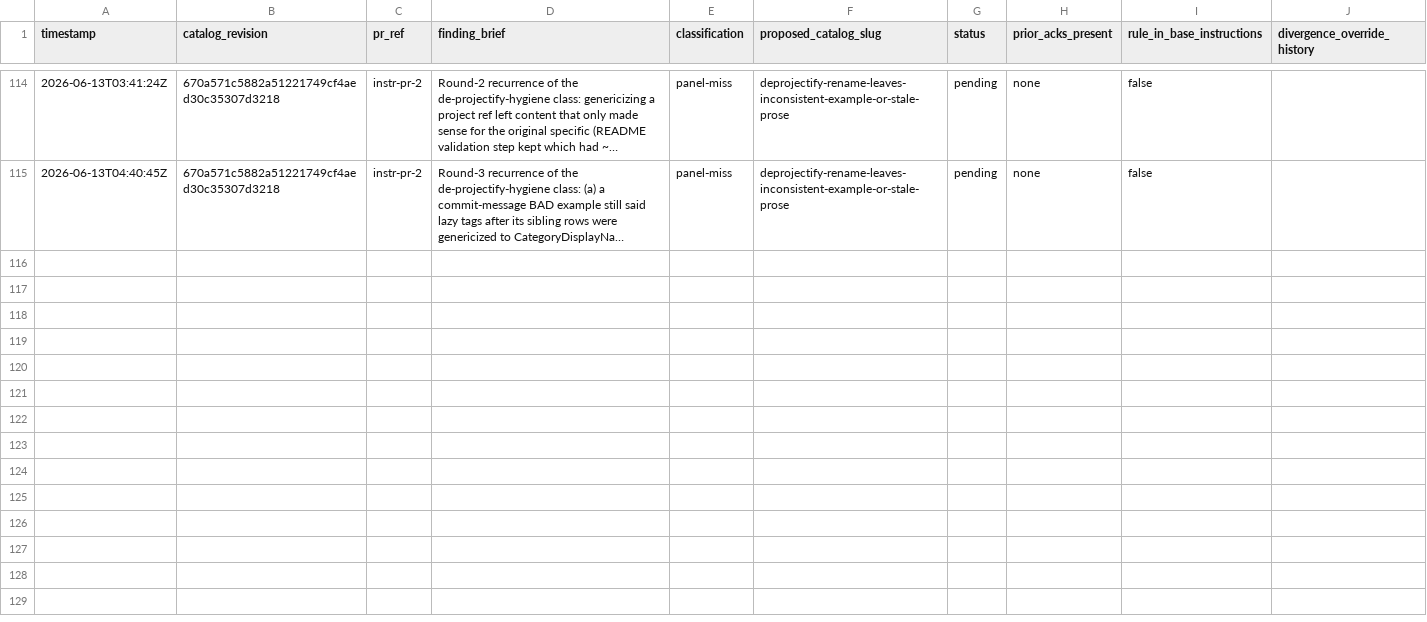
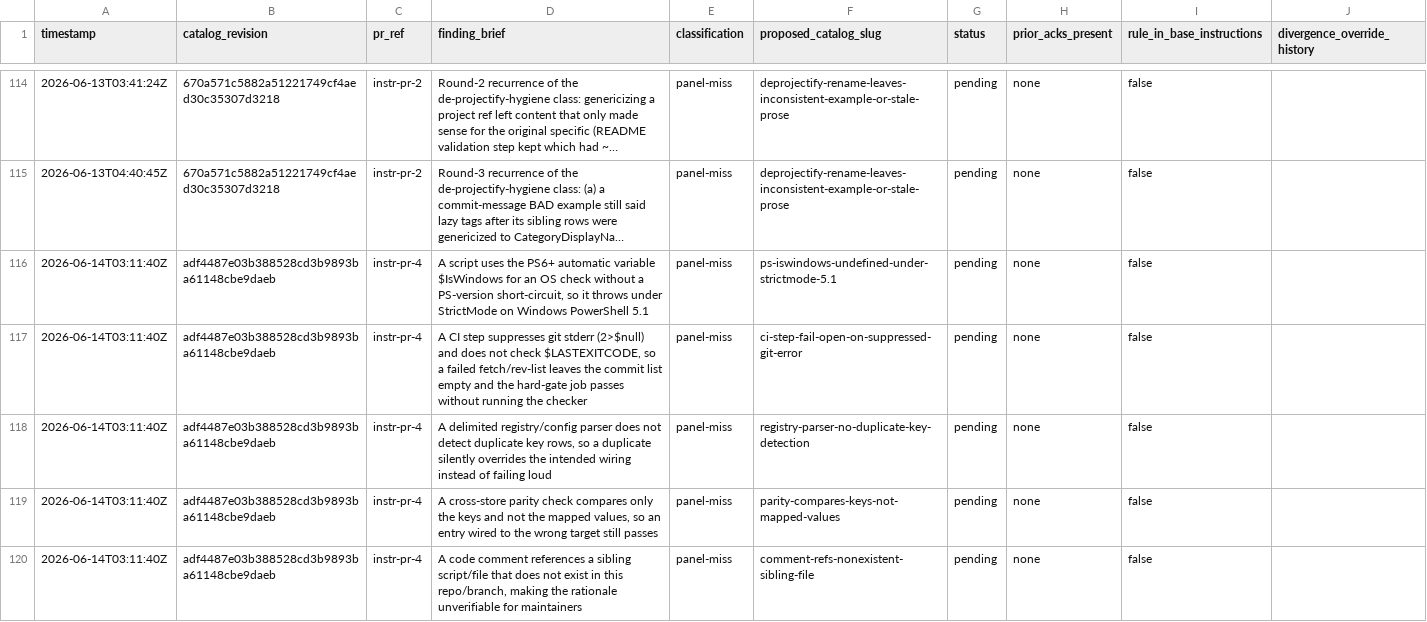
Before and after one commit to jschick04/CopilotInstructions, a CSV file: .github/pr-quality-gate/data/panel-misses.csv, drawn as a sheet; only a part is shown, gaps mark what is left out; long unchanged cells end in …; the diff names each change by its address in the sheet, - before the commit and + after, or states it on an @@ line.

Commit message:
Add diff-consistency checker and checker-scoped catalog scope_mode

```diff
--- a/.github/pr-quality-gate/data/panel-misses.csv
+++ b/.github/pr-quality-gate/data/panel-misses.csv
+row 116: 2026-06-14T03:11:40Z | adf4487e03b388528cd3b9893ba61148cbe9daeb | instr-pr-4 | A script uses the PS6+ automatic variable $IsWindows for an OS check without a PS-version short-circuit, so it throws under StrictMode on Windows PowerShell 5.1 | panel-miss | ps-iswindows-undefined-under-strictmode-5.1 | pending | none | false
+row 117: 2026-06-14T03:11:40Z | adf4487e03b388528cd3b9893ba61148cbe9daeb | instr-pr-4 | A CI step suppresses git stderr (2>$null) and does not check $LASTEXITCODE, so a failed fetch/rev-list leaves the commit list empty and the hard-gate job passes without running the checker | panel-miss | ci-step-fail-open-on-suppressed-git-error | pending | none | false
+row 118: 2026-06-14T03:11:40Z | adf4487e03b388528cd3b9893ba61148cbe9daeb | instr-pr-4 | A delimited registry/config parser does not detect duplicate key rows, so a duplicate silently overrides the intended wiring instead of failing loud | panel-miss | registry-parser-no-duplicate-key-detection | pending | none | false
+row 119: 2026-06-14T03:11:40Z | adf4487e03b388528cd3b9893ba61148cbe9daeb | instr-pr-4 | A cross-store parity check compares only the keys and not the mapped values, so an entry wired to the wrong target still passes | panel-miss | parity-compares-keys-not-mapped-values | pending | none | false
+row 120: 2026-06-14T03:11:40Z | adf4487e03b388528cd3b9893ba61148cbe9daeb | instr-pr-4 | A code comment references a sibling script/file that does not exist in this repo/branch, making the rationale unverifiable for maintainers | panel-miss | comment-refs-nonexistent-sibling-file | pending | none | false
```
Also changed, not shown: 13 other files.
